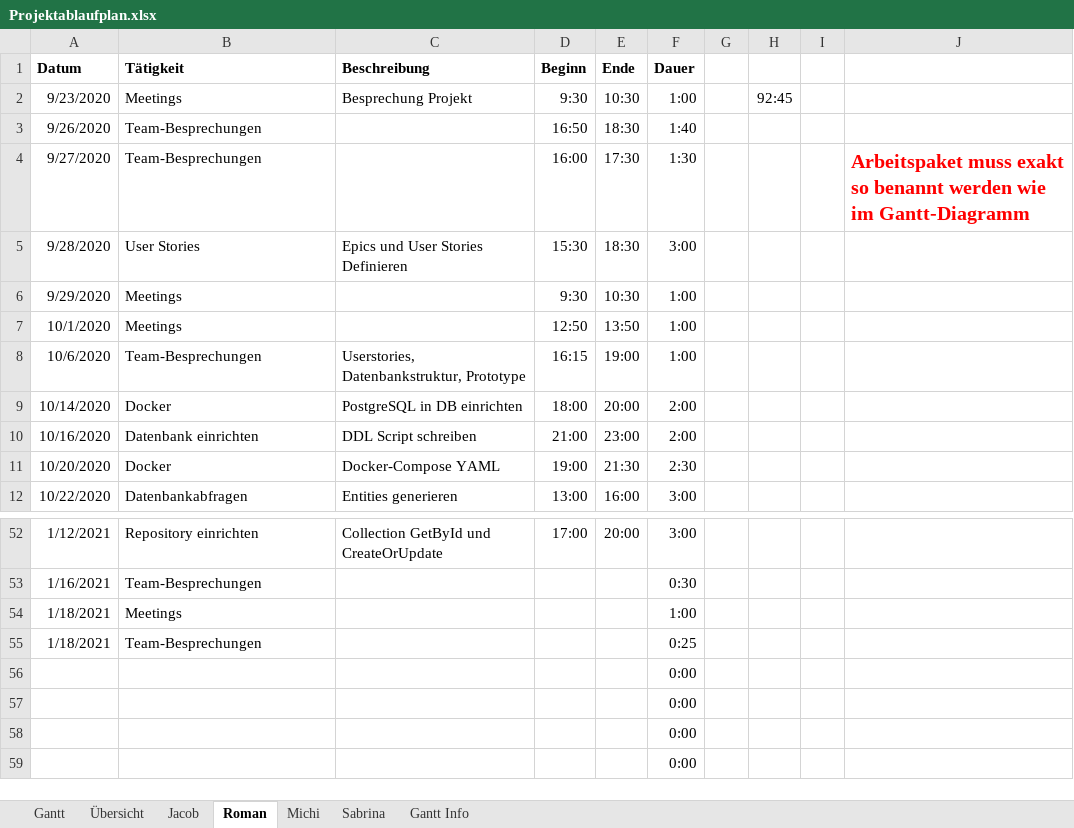
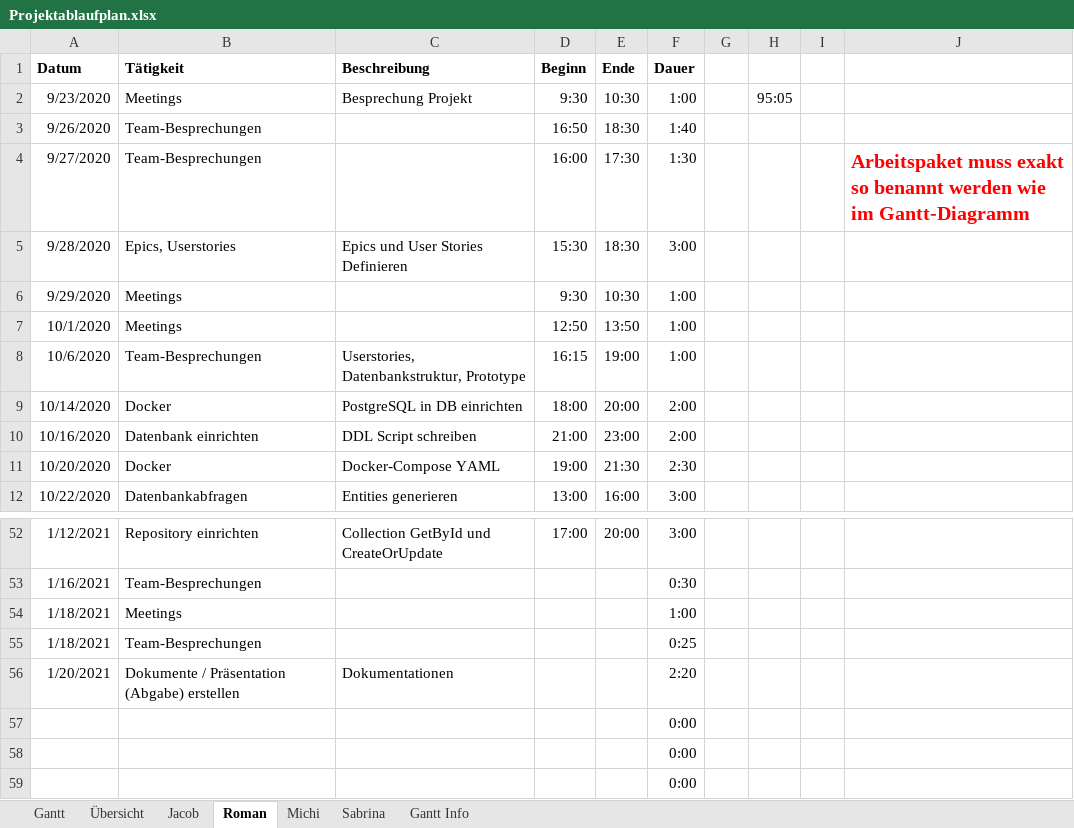
Before and after one commit to kjubie/coderunner, an Excel workbook: doc/planning-docs/Projektablaufplan.xlsx, sheet Roman, drawn as a sheet; only a part is shown, gaps mark what is left out; values as stored, in another font and other column widths than the file's, no borders; removed rows and columns are numbered as before the commit, all else as after; the diff names each change by its address in the sheet, - before the commit and + after, or states it on an @@ line.

```diff
--- a/doc/planning-docs/Projektablaufplan.xlsx (sheet Roman)
+++ b/doc/planning-docs/Projektablaufplan.xlsx (sheet Roman)
-H2: 92:45
+H2: 95:05
-B5 (Tätigkeit): User Stories
+B5 (Tätigkeit): Epics, Userstories
-row 56:  |  |  |  |  | 0:00
+row 56: 1/20/2021 | Dokumente / Präsentation (Abgabe) erstellen | Dokumentationen |  |  | 2:20
```
Also changed, not shown: sheet Gantt, sheet Übersicht, sheet Sabrina, sheet Michi, sheet Jacob, charts or pictures.
